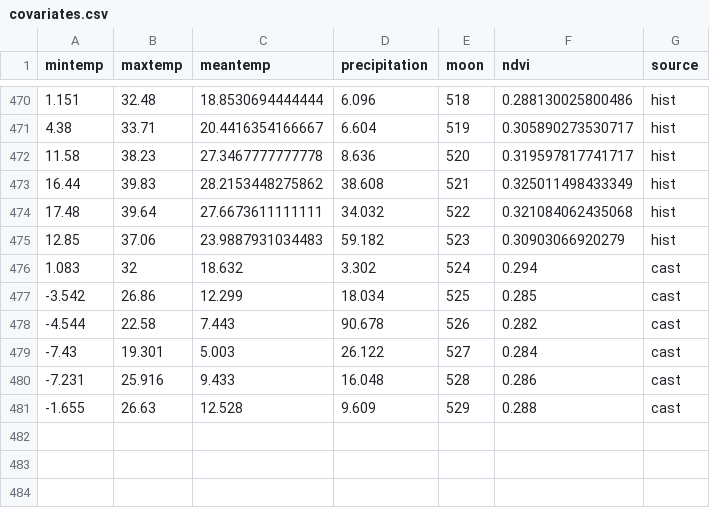
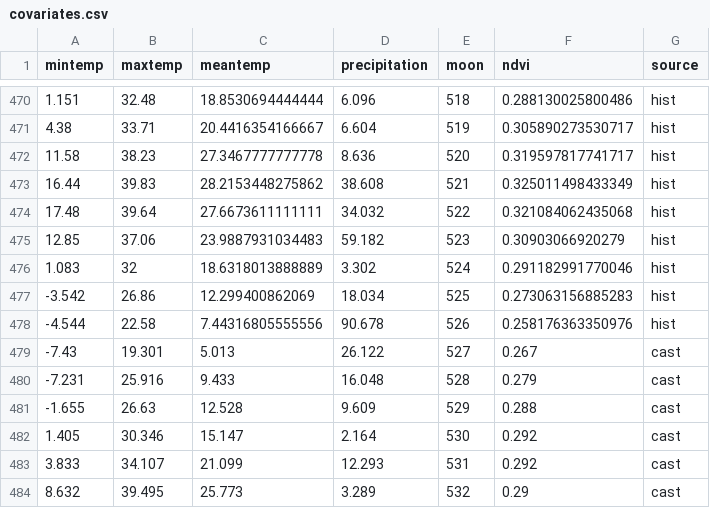
Before and after one commit to weecology/portal-forecasts, a CSV file: data/covariates.csv, drawn as a sheet; only a part is shown, gaps mark what is left out.

```diff
--- a/data/covariates.csv
+++ b/data/covariates.csv
@@ -475,7 +475,10 @@
 12.85,37.06,23.9887931034483,59.182,523,0.30903066920279,"hist"
-1.083,32,18.632,3.302,524,0.294,"cast"
--3.542,26.86,12.299,18.034,525,0.285,"cast"
--4.544,22.58,7.443,90.678,526,0.282,"cast"
--7.43,19.301,5.003,26.122,527,0.284,"cast"
--7.231,25.916,9.433,16.048,528,0.286,"cast"
+1.083,32,18.6318013888889,3.302,524,0.291182991770046,"hist"
+-3.542,26.86,12.299400862069,18.034,525,0.273063156885283,"hist"
+-4.544,22.58,7.44316805555556,90.678,526,0.258176363350976,"hist"
+-7.43,19.301,5.013,26.122,527,0.267,"cast"
+-7.231,25.916,9.433,16.048,528,0.279,"cast"
 -1.655,26.63,12.528,9.609,529,0.288,"cast"
+1.405,30.346,15.147,2.164,530,0.292,"cast"
+3.833,34.107,21.099,12.293,531,0.292,"cast"
+8.632,39.495,25.773,3.289,532,0.29,"cast"
```
Also changed, not shown: data/covariate_casts.csv, data/rodents_all.csv, 12 other files.
